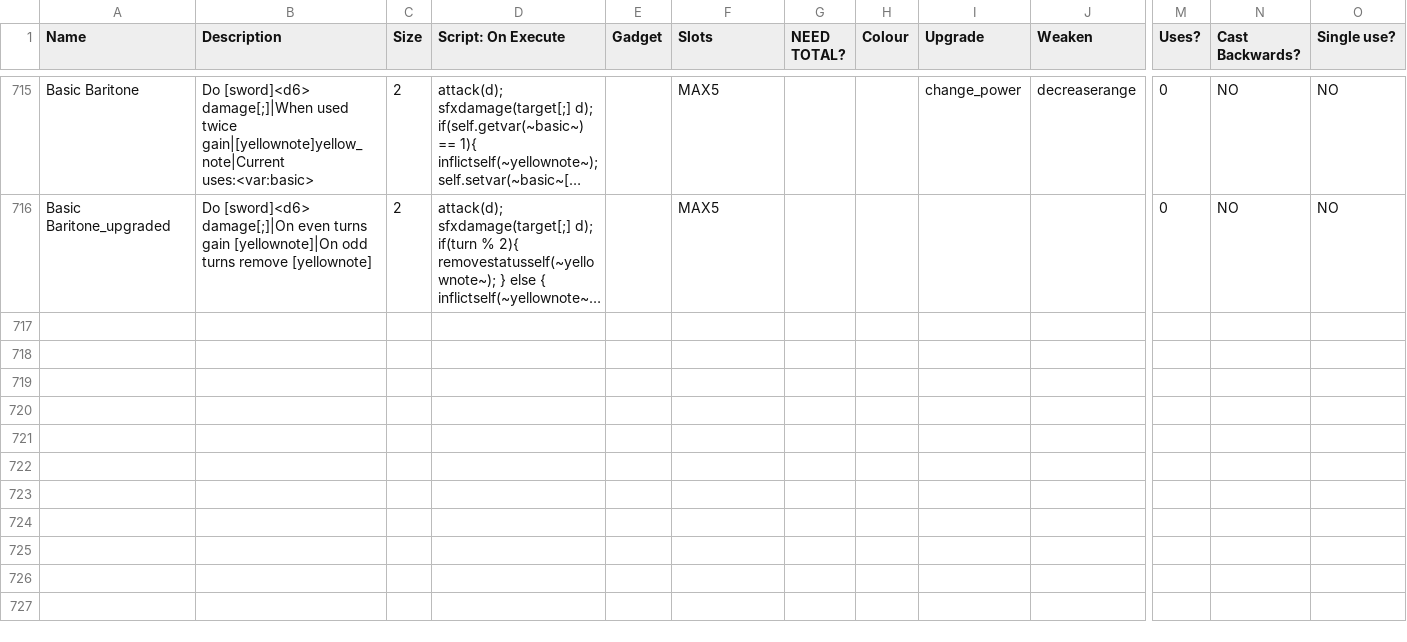
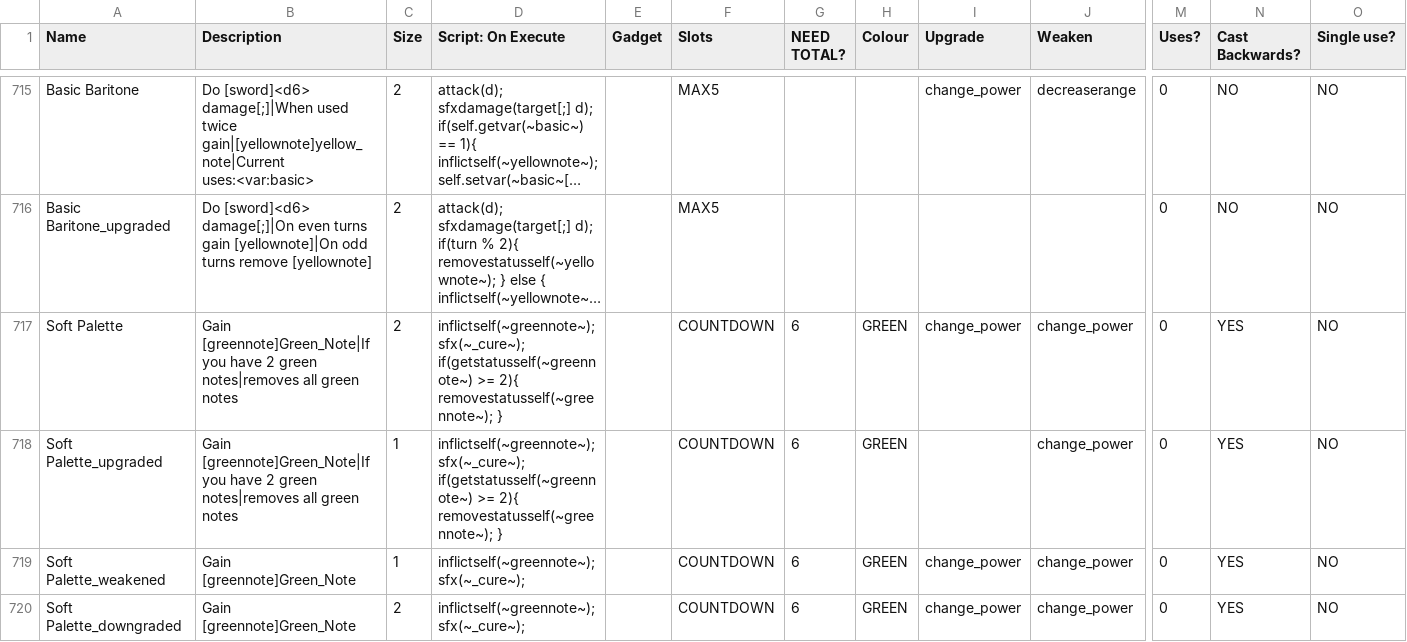
Before and after one commit to godisgoodmatt/christmasspecial, a CSV file: _append/data/text/equipment.csv, drawn as a sheet; only a part is shown, gaps mark what is left out; long unchanged cells end in …; rows hold the shown columns only; the diff names each change by its address in the sheet, - before the commit and + after, or states it on an @@ line.

```diff
--- a/_append/data/text/equipment.csv
+++ b/_append/data/text/equipment.csv
+row 717: Soft Palette | Gain [greennote]Green_Note|If you have 2 green notes|removes all green notes | 2 | inflictself(~greennote~); sfx(~_cure~); if(getstatusself(~greennote~) >= 2){ removestatusself(~greennote~); } |  | COUNTDOWN | 6 | GREEN | change_power | change_power | 0 | YES | NO
+row 718: Soft Palette_upgraded | Gain [greennote]Green_Note|If you have 2 green notes|removes all green notes | 1 | inflictself(~greennote~); sfx(~_cure~); if(getstatusself(~greennote~) >= 2){ removestatusself(~greennote~); } |  | COUNTDOWN | 6 | GREEN |  | change_power | 0 | YES | NO
+row 719: Soft Palette_weakened | Gain [greennote]Green_Note | 1 | inflictself(~greennote~); sfx(~_cure~); |  | COUNTDOWN | 6 | GREEN | change_power | change_power | 0 | YES | NO
+row 720: Soft Palette_downgraded | Gain [greennote]Green_Note | 2 | inflictself(~greennote~); sfx(~_cure~); |  | COUNTDOWN | 6 | GREEN | change_power | change_power | 0 | YES | NO
```
Also changed, not shown: 1 other file.
